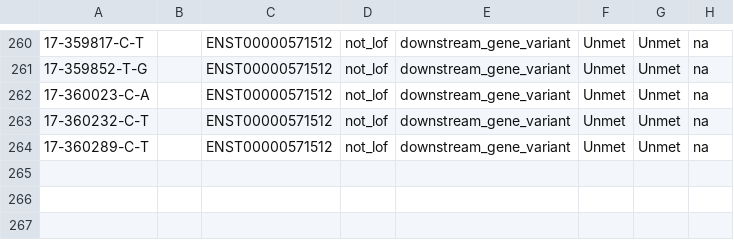
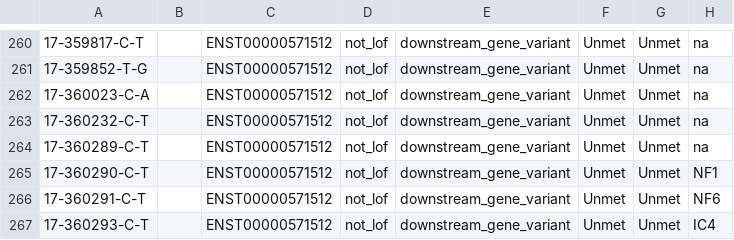
Before and after one commit to diskin-lab-chop/AutoGVP, a TSV file: analyses/input/BS_test_ad_hoc_annovar_humandb_hg38_intervar.chr17_test.autopvs1.tsv, drawn as a sheet; only a part is shown, gaps mark what is left out.

```diff
--- a/analyses/input/BS_test_ad_hoc_annovar_humandb_hg38_intervar.chr17_test.autopvs1.tsv
+++ b/analyses/input/BS_test_ad_hoc_annovar_humandb_hg38_intervar.chr17_test.autopvs1.tsv
@@ -264 +264,4 @@
 17-360289-C-T		ENST00000571512	not_lof	downstream_gene_variant	Unmet	Unmet	na
+17-360290-C-T		ENST00000571512	not_lof	downstream_gene_variant	Unmet	Unmet	NF1
+17-360291-C-T		ENST00000571512	not_lof	downstream_gene_variant	Unmet	Unmet	NF6
+17-360293-C-T		ENST00000571512	not_lof	downstream_gene_variant	Unmet	Unmet	IC4
```
Also changed, not shown: analyses/annotations_report.abridged.dev.tsv, 3 other files.
